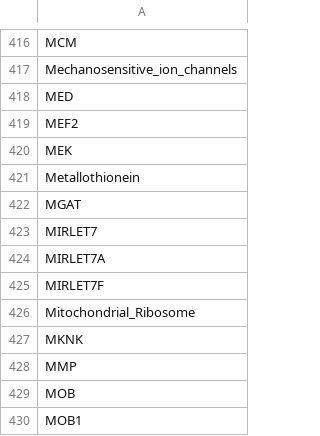
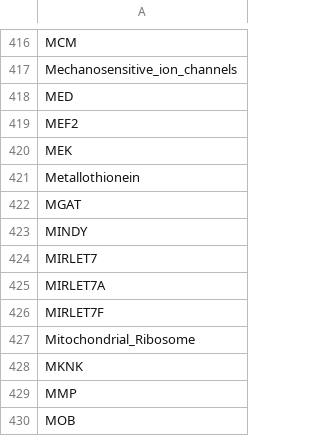
Before and after one commit to sorgerlab/famplex, a CSV file: entities.csv, drawn as a sheet; only a part is shown, gaps mark what is left out; the shorter side is filled out with more unchanged rows; the diff names each change by its address in the sheet, - before the commit and + after, or states it on an @@ line.

```diff
--- a/entities.csv
+++ b/entities.csv
+row 423: MINDY
```
Also changed, not shown: equivalences.csv, relations.csv, 1 other file.
